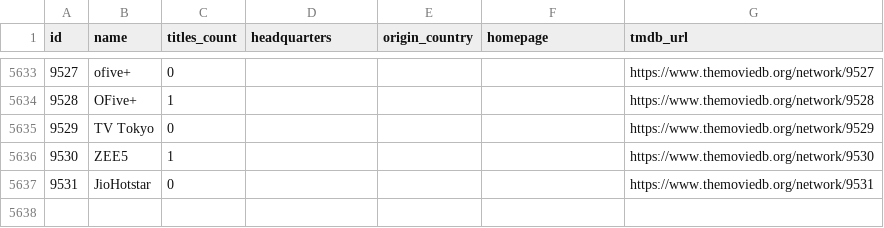
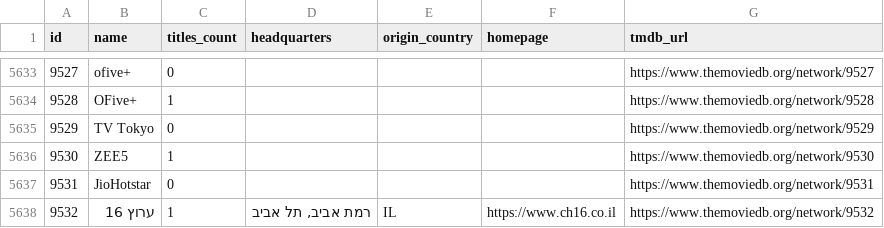
Before and after one commit to davecollections/tmdb-id-lookup, a CSV file: data/tv-networks.csv, drawn as a sheet; only a part is shown, gaps mark what is left out; the diff names each change by its address in the sheet, - before the commit and + after, or states it on an @@ line.

```diff
--- a/data/tv-networks.csv
+++ b/data/tv-networks.csv
+row 5638: 9532 | ערוץ 16 | 1 | רמת אביב, תל אביב | IL | https://www.ch16.co.il | https://www.themoviedb.org/network/9532
```
Also changed, not shown: 3 other files.
